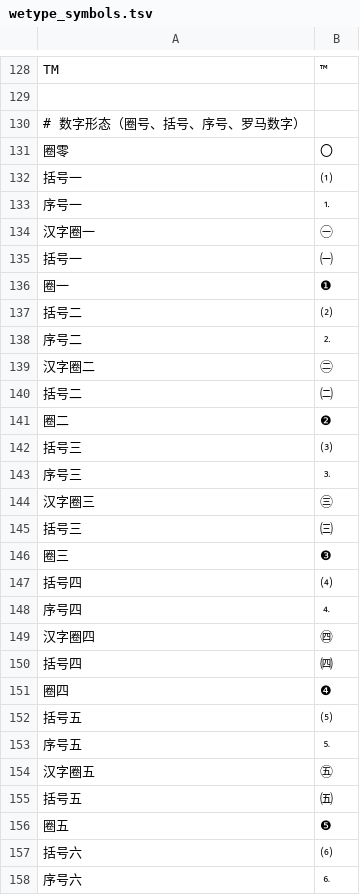
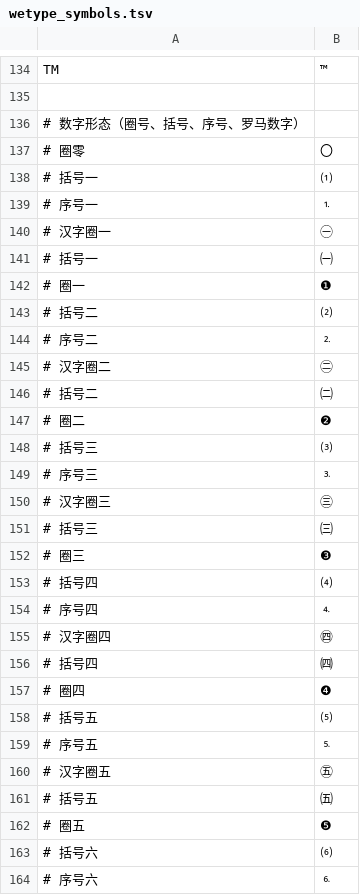
Before and after one commit to soizo/wetype-rime, a TSV file: data/wetype_symbols.tsv, drawn as a sheet; only a part is shown, gaps mark what is left out; the diff covers the shown part only.

Commit message:
Disambiguate symbol aliases and retire numbered variants

```diff
--- a/data/wetype_symbols.tsv
+++ b/data/wetype_symbols.tsv
@@ -130,29 +136,29 @@ TM	™
 # 数字形态（圈号、括号、序号、罗马数字）
-圈零	〇
-括号一	⑴
-序号一	⒈
-汉字圈一	㊀
-括号一	㈠
-圈一	❶
-括号二	⑵
-序号二	⒉
-汉字圈二	㊁
-括号二	㈡
-圈二	❷
-括号三	⑶
-序号三	⒊
-汉字圈三	㊂
-括号三	㈢
-圈三	❸
-括号四	⑷
-序号四	⒋
-汉字圈四	㊃
-括号四	㈣
-圈四	❹
-括号五	⑸
-序号五	⒌
-汉字圈五	㊄
-括号五	㈤
-圈五	❺
-括号六	⑹
-序号六	⒍
+# 圈零	〇
+# 括号一	⑴
+# 序号一	⒈
+# 汉字圈一	㊀
+# 括号一	㈠
+# 圈一	❶
+# 括号二	⑵
+# 序号二	⒉
+# 汉字圈二	㊁
+# 括号二	㈡
+# 圈二	❷
+# 括号三	⑶
+# 序号三	⒊
+# 汉字圈三	㊂
+# 括号三	㈢
+# 圈三	❸
+# 括号四	⑷
+# 序号四	⒋
+# 汉字圈四	㊃
+# 括号四	㈣
+# 圈四	❹
+# 括号五	⑸
+# 序号五	⒌
+# 汉字圈五	㊄
+# 括号五	㈤
+# 圈五	❺
+# 括号六	⑹
+# 序号六	⒍
```
Also changed, not shown: 7 added rows, 2 removed rows, 1 moved row and 63 edited cells elsewhere in this file.
